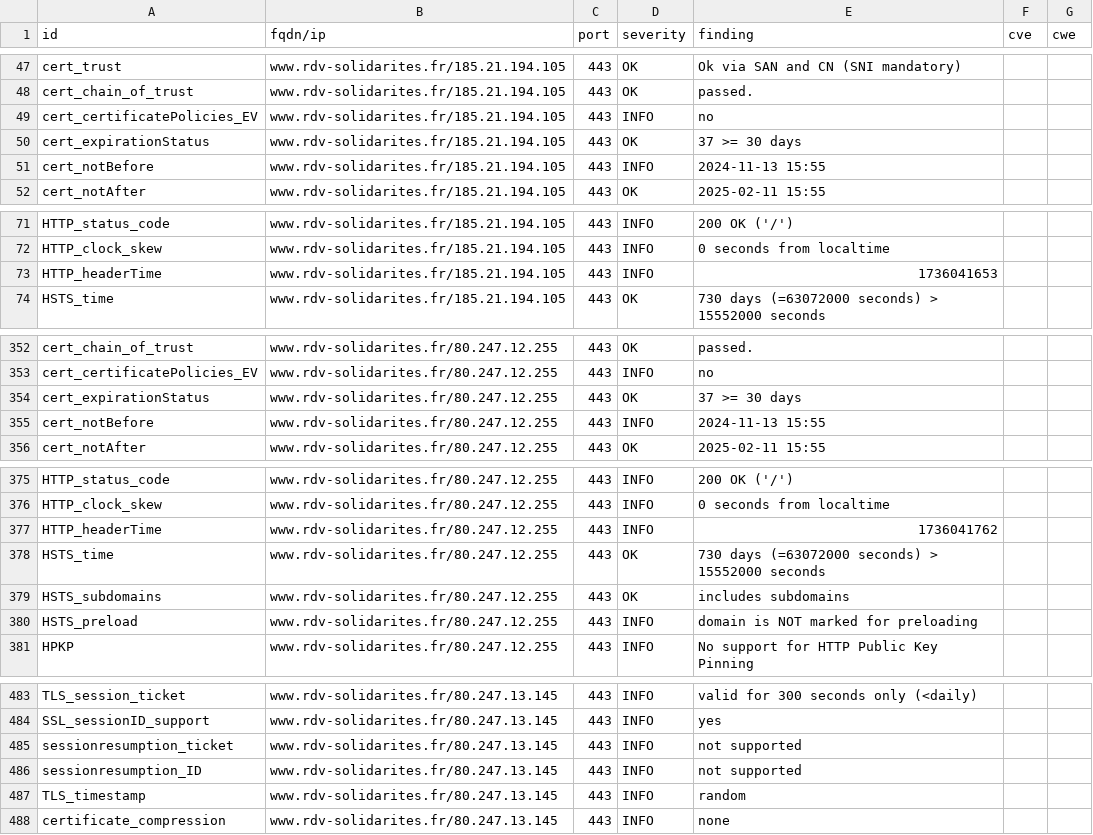
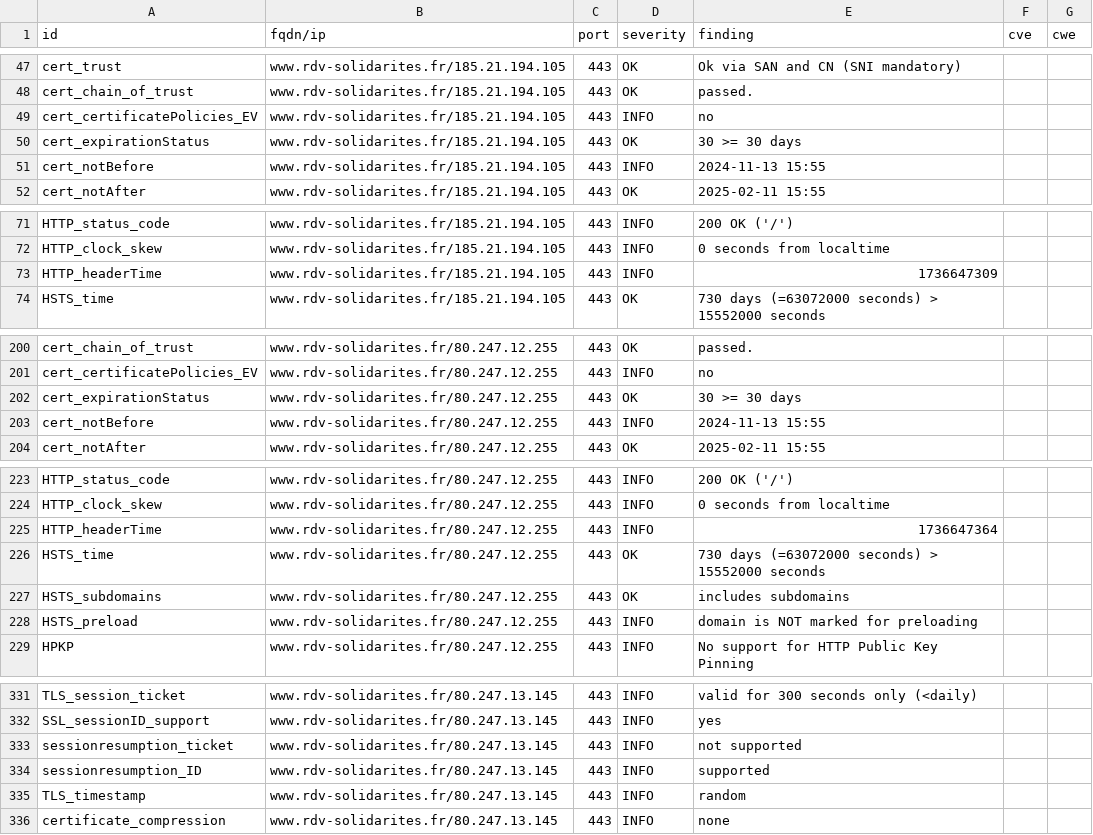
Before and after one commit to Inclusion-Numerique/dashlord, a CSV file: results/aHR0cHM6Ly93d3cucmR2LXNvbGlkYXJpdGVzLmZy/testssl.csv, drawn as a sheet; only a part is shown, gaps mark what is left out; the diff covers the shown part only.

```diff
--- a/results/aHR0cHM6Ly93d3cucmR2LXNvbGlkYXJpdGVzLmZy/testssl.csv
+++ b/results/aHR0cHM6Ly93d3cucmR2LXNvbGlkYXJpdGVzLmZy/testssl.csv
@@ -49,3 +49,3 @@
 "cert_certificatePolicies_EV","www.rdv-solidarites.fr/185.21.194.105","443","INFO","no","",""
-"cert_expirationStatus","www.rdv-solidarites.fr/185.21.194.105","443","OK","37 >= 30 days","",""
+"cert_expirationStatus","www.rdv-solidarites.fr/185.21.194.105","443","OK","30 >= 30 days","",""
 "cert_notBefore","www.rdv-solidarites.fr/185.21.194.105","443","INFO","2024-11-13 15:55","",""
@@ -72,3 +72,3 @@
 "HTTP_clock_skew","www.rdv-solidarites.fr/185.21.194.105","443","INFO","0 seconds from localtime","",""
-"HTTP_headerTime","www.rdv-solidarites.fr/185.21.194.105","443","INFO","1736041653","",""
+"HTTP_headerTime","www.rdv-solidarites.fr/185.21.194.105","443","INFO","1736647309","",""
 "HSTS_time","www.rdv-solidarites.fr/185.21.194.105","443","OK","730 days (=63072000 seconds) > 15552000 seconds","",""
@@ -353,3 +201,3 @@
 "cert_certificatePolicies_EV","www.rdv-solidarites.fr/80.247.12.255","443","INFO","no","",""
-"cert_expirationStatus","www.rdv-solidarites.fr/80.247.12.255","443","OK","37 >= 30 days","",""
+"cert_expirationStatus","www.rdv-solidarites.fr/80.247.12.255","443","OK","30 >= 30 days","",""
 "cert_notBefore","www.rdv-solidarites.fr/80.247.12.255","443","INFO","2024-11-13 15:55","",""
@@ -376,3 +224,3 @@
 "HTTP_clock_skew","www.rdv-solidarites.fr/80.247.12.255","443","INFO","0 seconds from localtime","",""
-"HTTP_headerTime","www.rdv-solidarites.fr/80.247.12.255","443","INFO","1736041762","",""
+"HTTP_headerTime","www.rdv-solidarites.fr/80.247.12.255","443","INFO","1736647364","",""
 "HSTS_time","www.rdv-solidarites.fr/80.247.12.255","443","OK","730 days (=63072000 seconds) > 15552000 seconds","",""
@@ -485,3 +333,3 @@
 "sessionresumption_ticket","www.rdv-solidarites.fr/80.247.13.145","443","INFO","not supported","",""
-"sessionresumption_ID","www.rdv-solidarites.fr/80.247.13.145","443","INFO","not supported","",""
+"sessionresumption_ID","www.rdv-solidarites.fr/80.247.13.145","443","INFO","supported","",""
 "TLS_timestamp","www.rdv-solidarites.fr/80.247.13.145","443","INFO","random","",""
```
Also changed, not shown: 4 added rows, 4 removed rows, 148 moved rows and 2 edited cells elsewhere in this file, 12 other files.
